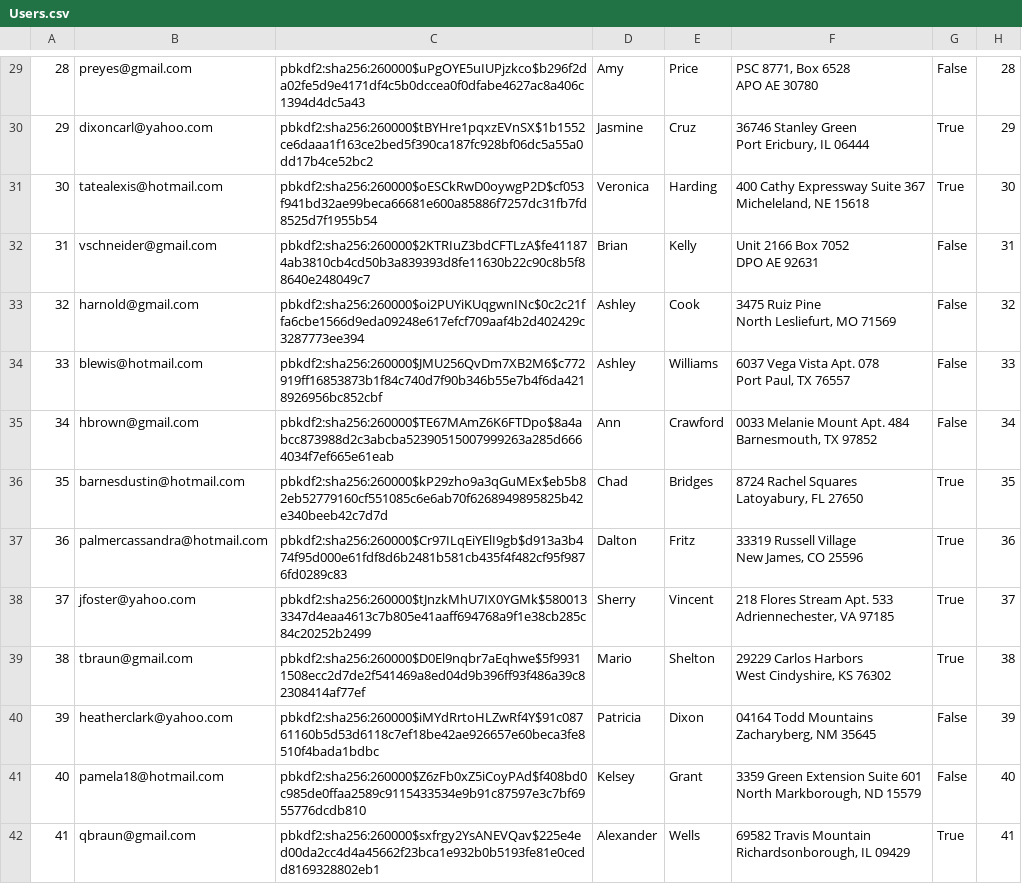
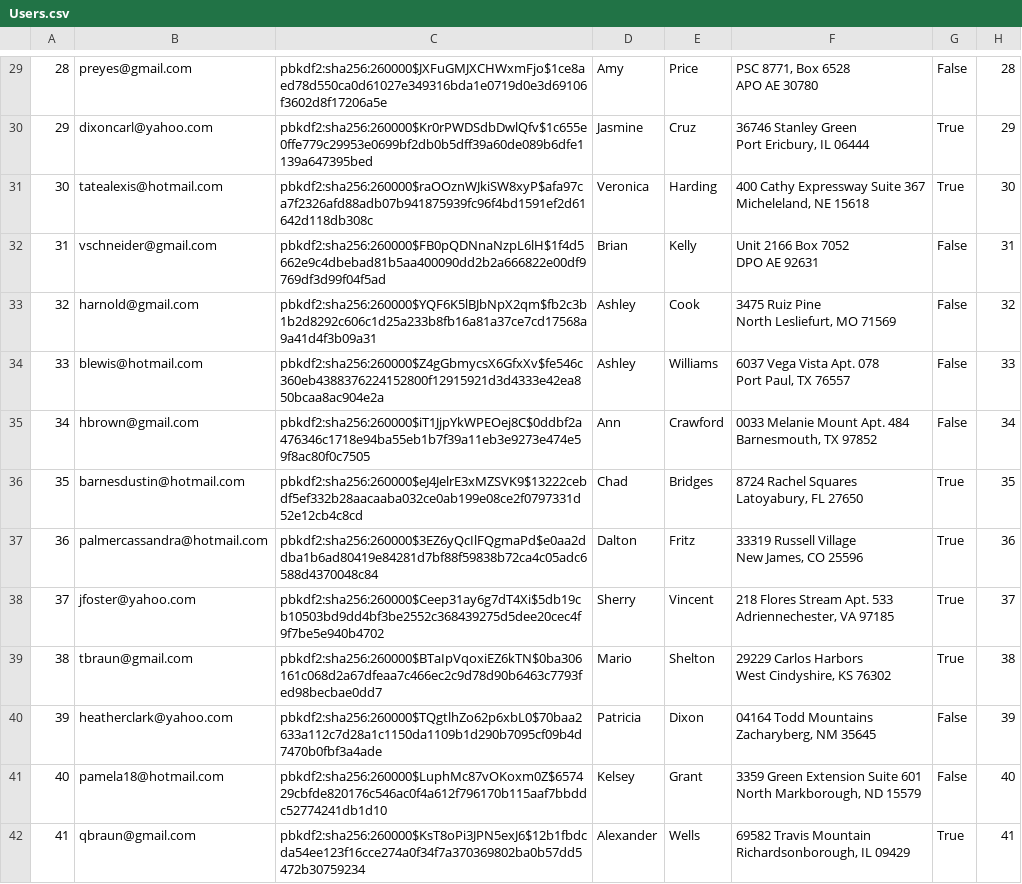
Before and after one commit to alexanderwhang/mini-amazon, a CSV file: db/generated/Users.csv, drawn as a sheet; only a part is shown, gaps mark what is left out; the diff covers the shown part only; the diff names each change by its address in the sheet, - before the commit and + after, or states it on an @@ line.

```diff
--- a/db/generated/Users.csv
+++ b/db/generated/Users.csv
-C29: pbkdf2:sha256:260000$uPgOYE5uIUPjzkco$b296f2da02fe5d9e4171df4c5b0dccea0f0dfabe4627ac8a406c1394d4dc5a43
+C29: pbkdf2:sha256:260000$JXFuGMJXCHWxmFjo$1ce8aed78d550ca0d61027e349316bda1e0719d0e3d69106f3602d8f17206a5e
-C30: pbkdf2:sha256:260000$tBYHre1pqxzEVnSX$1b1552ce6daaa1f163ce2bed5f390ca187fc928bf06dc5a55a0dd17b4ce52bc2
+C30: pbkdf2:sha256:260000$Kr0rPWDSdbDwlQfv$1c655e0ffe779c29953e0699bf2db0b5dff39a60de089b6dfe1139a647395bed
-C31: pbkdf2:sha256:260000$oESCkRwD0oywgP2D$cf053f941bd32ae99beca66681e600a85886f7257dc31fb7fd8525d7f1955b54
+C31: pbkdf2:sha256:260000$raOOznWJkiSW8xyP$afa97ca7f2326afd88adb07b941875939fc96f4bd1591ef2d61642d118db308c
-C32: pbkdf2:sha256:260000$2KTRIuZ3bdCFTLzA$fe411874ab3810cb4cd50b3a839393d8fe11630b22c90c8b5f88640e248049c7
+C32: pbkdf2:sha256:260000$FB0pQDNnaNzpL6lH$1f4d5662e9c4dbebad81b5aa400090dd2b2a666822e00df9769df3d99f04f5ad
-C33: pbkdf2:sha256:260000$oi2PUYiKUqgwnINc$0c2c21ffa6cbe1566d9eda09248e617efcf709aaf4b2d402429c3287773ee394
+C33: pbkdf2:sha256:260000$YQF6K5lBJbNpX2qm$fb2c3b1b2d8292c606c1d25a233b8fb16a81a37ce7cd17568a9a41d4f3b09a31
-C34: pbkdf2:sha256:260000$JMU256QvDm7XB2M6$c772919ff16853873b1f84c740d7f90b346b55e7b4f6da4218926956bc852cbf
+C34: pbkdf2:sha256:260000$Z4gGbmycsX6GfxXv$fe546c360eb4388376224152800f12915921d3d4333e42ea850bcaa8ac904e2a
-C35: pbkdf2:sha256:260000$TE67MAmZ6K6FTDpo$8a4abcc873988d2c3abcba52390515007999263a285d6664034f7ef665e61eab
+C35: pbkdf2:sha256:260000$iT1JjpYkWPEOej8C$0ddbf2a476346c1718e94ba55eb1b7f39a11eb3e9273e474e59f8ac80f0c7505
-C36: pbkdf2:sha256:260000$kP29zho9a3qGuMEx$eb5b82eb52779160cf551085c6e6ab70f6268949895825b42e340beeb42c7d7d
+C36: pbkdf2:sha256:260000$eJ4JelrE3xMZSVK9$13222cebdf5ef332b28aacaaba032ce0ab199e08ce2f0797331d52e12cb4c8cd
-C37: pbkdf2:sha256:260000$Cr97ILqEiYElI9gb$d913a3b474f95d000e61fdf8d6b2481b581cb435f4f482cf95f9876fd0289c83
+C37: pbkdf2:sha256:260000$3EZ6yQcIlFQgmaPd$e0aa2ddba1b6ad80419e84281d7bf88f59838b72ca4c05adc6588d4370048c84
-C38: pbkdf2:sha256:260000$tJnzkMhU7IX0YGMk$5800133347d4eaa4613c7b805e41aaff694768a9f1e38cb285c84c20252b2499
+C38: pbkdf2:sha256:260000$Ceep31ay6g7dT4Xi$5db19cb10503bd9dd4bf3be2552c368439275d5dee20cec4f9f7be5e940b4702
-C39: pbkdf2:sha256:260000$D0El9nqbr7aEqhwe$5f99311508ecc2d7de2f541469a8ed04d9b396ff93f486a39c82308414af77ef
+C39: pbkdf2:sha256:260000$BTaIpVqoxiEZ6kTN$0ba306161c068d2a67dfeaa7c466ec2c9d78d90b6463c7793fed98becbae0dd7
-C40: pbkdf2:sha256:260000$iMYdRrtoHLZwRf4Y$91c08761160b5d53d6118c7ef18be42ae926657e60beca3fe8510f4bada1bdbc
+C40: pbkdf2:sha256:260000$TQgtlhZo62p6xbL0$70baa2633a112c7d28a1c1150da1109b1d290b7095cf09b4d7470b0fbf3a4ade
-C41: pbkdf2:sha256:260000$Z6zFb0xZ5iCoyPAd$f408bd0c985de0ffaa2589c9115433534e9b91c87597e3c7bf6955776dcdb810
+C41: pbkdf2:sha256:260000$LuphMc87vOKoxm0Z$657429cbfde820176c546ac0f4a612f796170b115aaf7bbddc52774241db1d10
-C42: pbkdf2:sha256:260000$sxfrgy2YsANEVQav$225e4ed00da2cc4d4a45662f23bca1e932b0b5193fe81e0cedd8169328802eb1
+C42: pbkdf2:sha256:260000$KsT8oPi3JPN5exJ6$12b1fbdcda54ee123f16cce274a0f34f7a370369802ba0b57dd5472b30759234
```
Also changed, not shown: 86 edited cells elsewhere in this file, db/generated/Carts.csv.
